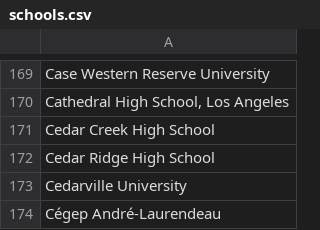
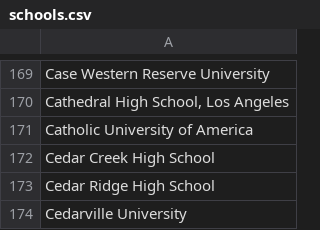
Before and after one commit to MLH/mlh-policies, a CSV file: schools.csv, drawn as a sheet; only a part is shown, gaps mark what is left out; the shorter side is filled out with more unchanged rows; the diff names each change by its address in the sheet, - before the commit and + after, or states it on an @@ line.

Commit message:
Added Catholic University of America

```diff
--- a/schools.csv
+++ b/schools.csv
+row 171: Catholic University of America
```
